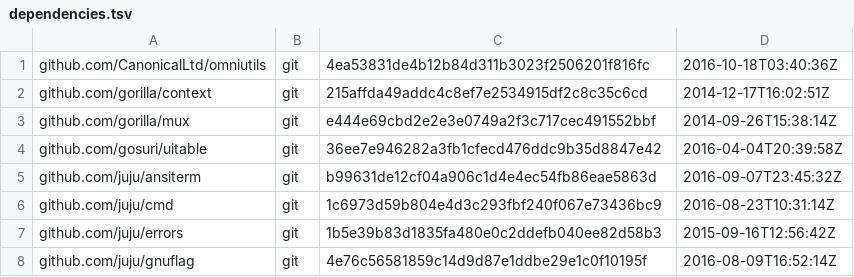
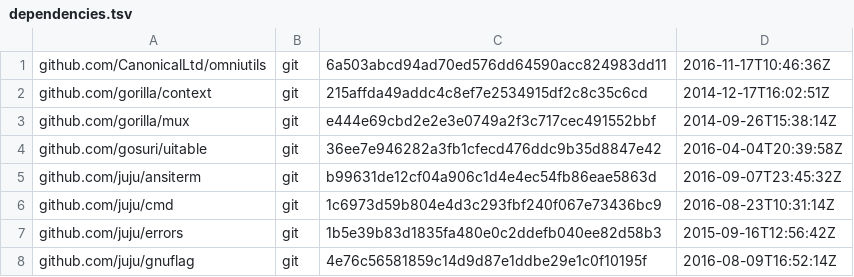
Before and after one commit to juju/plans-client, a TSV file: dependencies.tsv, drawn as a sheet; only a part is shown.

```diff
--- a/dependencies.tsv
+++ b/dependencies.tsv
@@ -1,2 +1,2 @@
-github.com/CanonicalLtd/omniutils	git	4ea53831de4b12b84d311b3023f2506201f816fc	2016-10-18T03:40:36Z
+github.com/CanonicalLtd/omniutils	git	6a503abcd94ad70ed576dd64590acc824983dd11	2016-11-17T10:46:36Z
 github.com/gorilla/context	git	215affda49addc4c8ef7e2534915df2c8c35c6cd	2014-12-17T16:02:51Z
```
Also changed, not shown: 6 other files.
